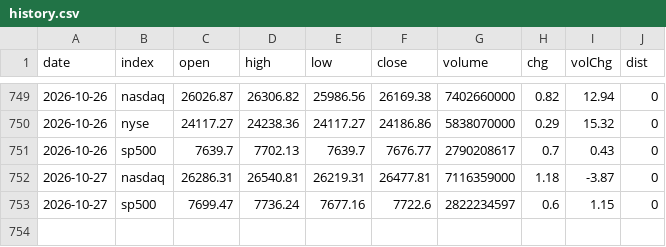
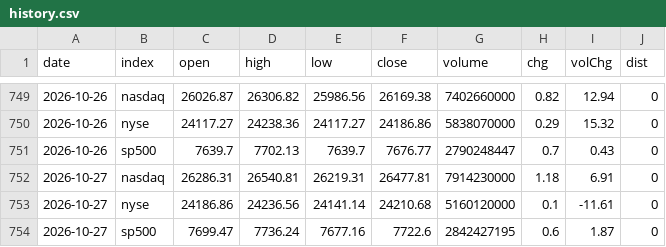
Before and after one commit to ytigerk/stock-tools, a CSV file: distribution/history.csv, drawn as a sheet; only a part is shown, gaps mark what is left out.

```diff
--- a/distribution/history.csv
+++ b/distribution/history.csv
@@ -750,4 +750,5 @@ date,index,open,high,low,close,volume,chg,volChg,dist
 2026-10-26,nyse,24117.27,24238.36,24117.27,24186.86,5838070000,0.29,15.32,0
-2026-10-26,sp500,7639.7,7702.13,7639.7,7676.77,2790208617,0.7,0.43,0
-2026-10-27,nasdaq,26286.31,26540.81,26219.31,26477.81,7116359000,1.18,-3.87,0
-2026-10-27,sp500,7699.47,7736.24,7677.16,7722.6,2822234597,0.6,1.15,0
+2026-10-26,sp500,7639.7,7702.13,7639.7,7676.77,2790248447,0.7,0.43,0
+2026-10-27,nasdaq,26286.31,26540.81,26219.31,26477.81,7914230000,1.18,6.91,0
+2026-10-27,nyse,24186.86,24236.56,24141.14,24210.68,5160120000,0.1,-11.61,0
+2026-10-27,sp500,7699.47,7736.24,7677.16,7722.6,2842427195,0.6,1.87,0
```
